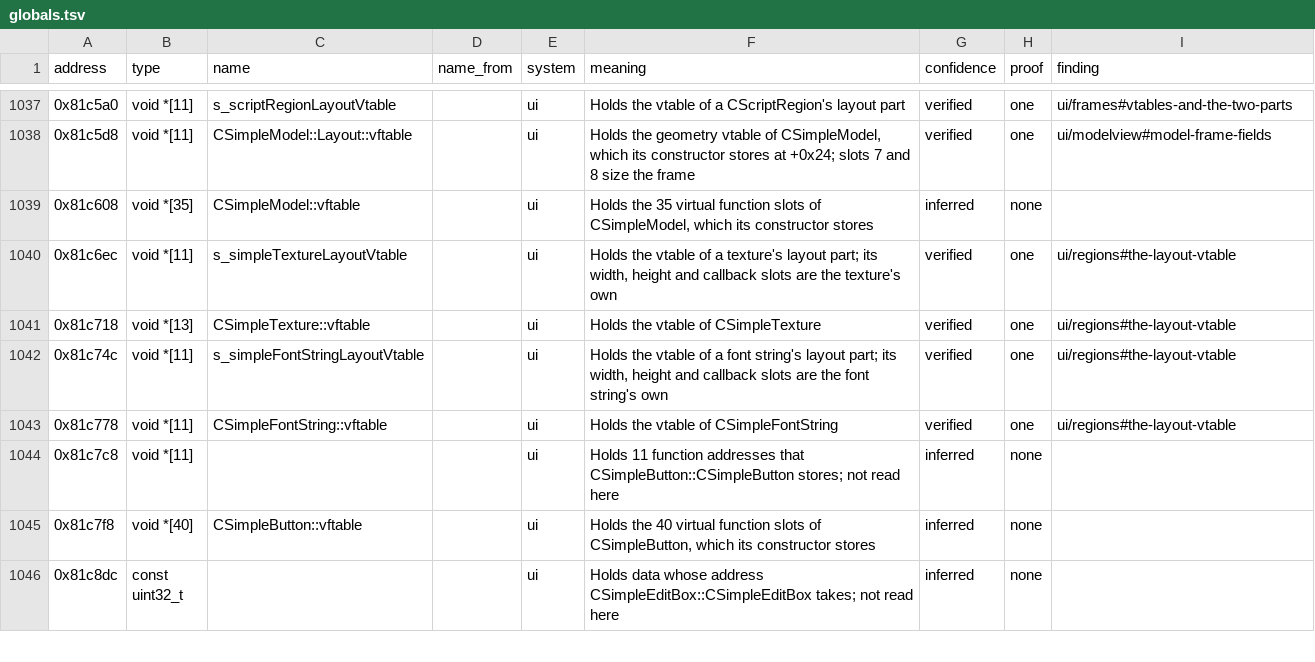
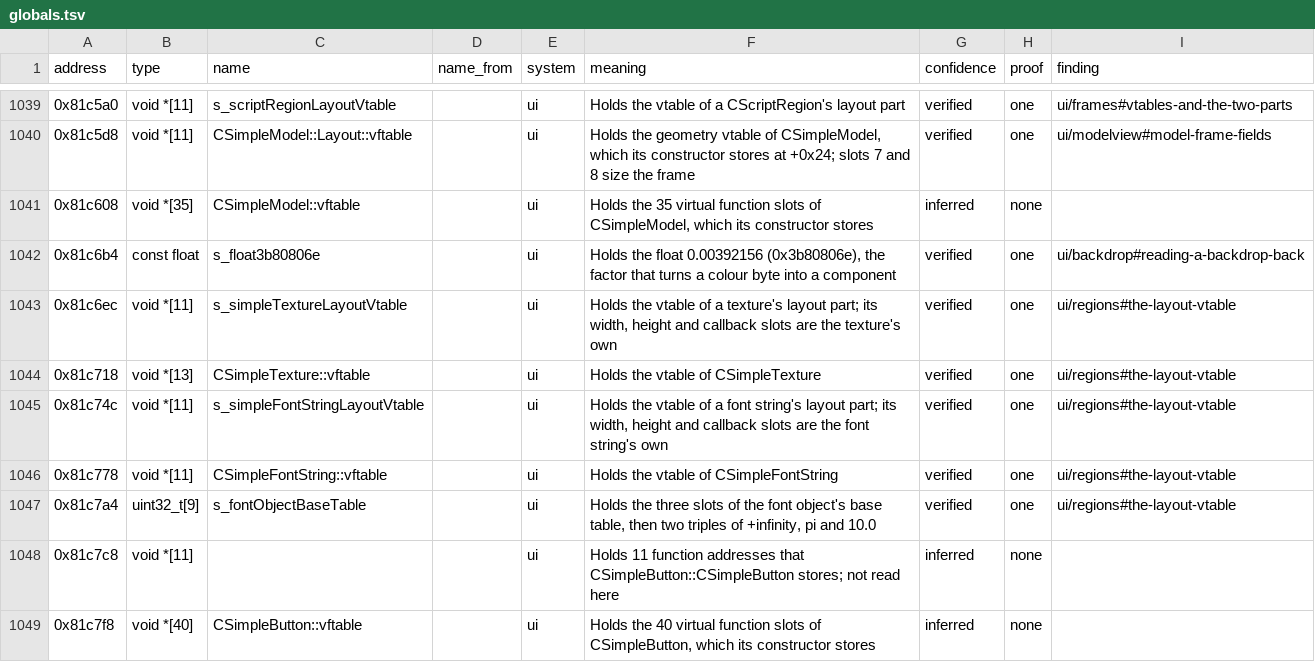
Before and after one commit to samwhosung/benilla-re, a TSV file: symbols/globals.tsv, drawn as a sheet; only a part is shown, gaps mark what is left out; the shorter side is filled out with more unchanged rows; the diff covers the shown part only; the diff names each change by its address in the sheet, - before the commit and + after, or states it on an @@ line.

```diff
--- a/symbols/globals.tsv
+++ b/symbols/globals.tsv
+row 1042: 0x81c6b4 | const float | s_float3b80806e |  | ui | Holds the float 0.00392156 (0x3b80806e), the factor that turns a colour byte into a component | verified | one | ui/backdrop#reading-a-backdrop-back
+row 1047: 0x81c7a4 | uint32_t[9] | s_fontObjectBaseTable |  | ui | Holds the three slots of the font object's base table, then two triples of +infinity, pi and 10.0 | verified | one | ui/regions#the-layout-vtable
```
Also changed, not shown: 5 added rows elsewhere in this file, 10 other files.
